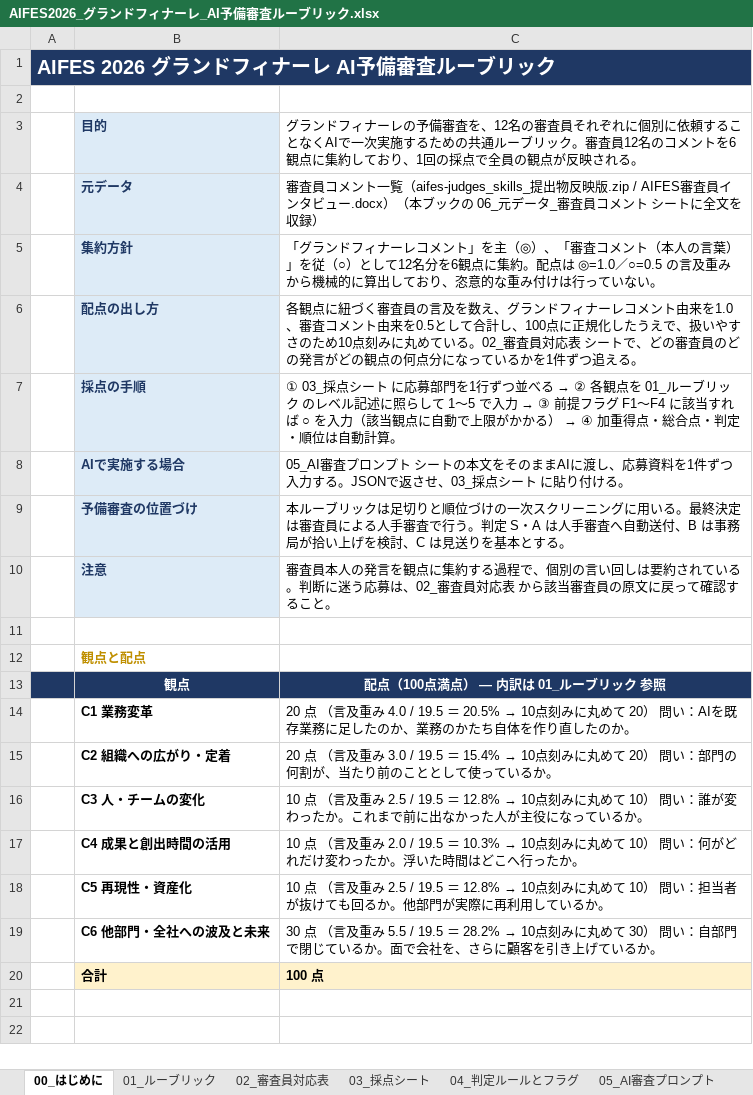
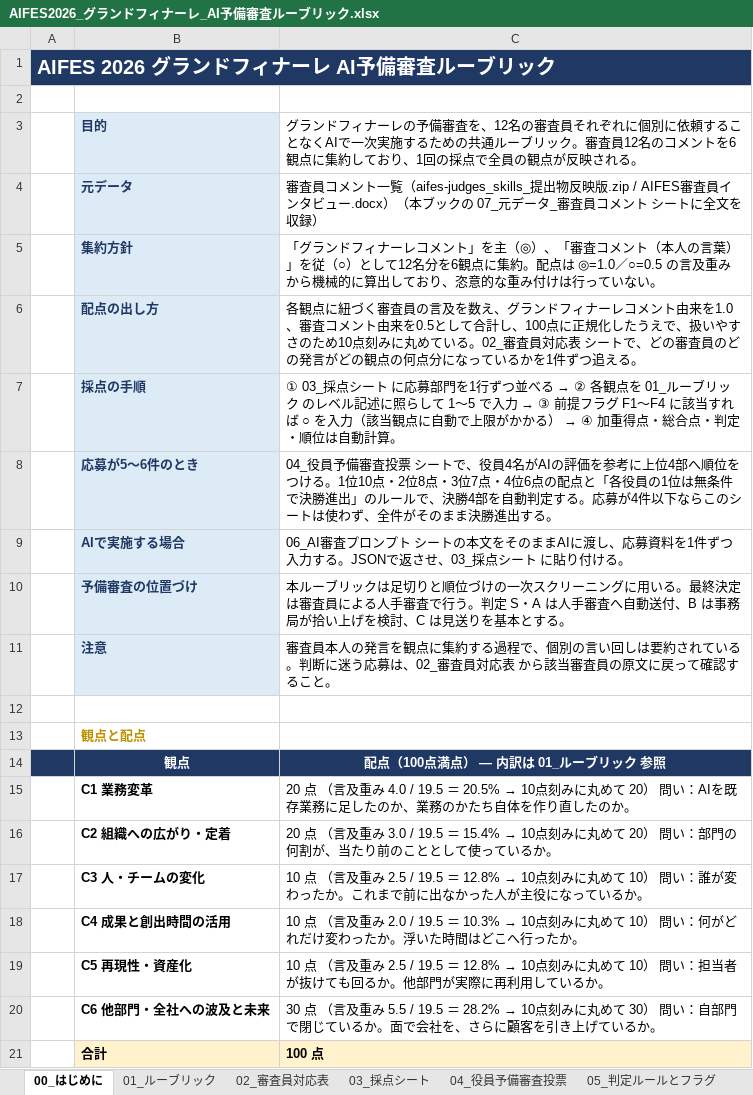
Before and after one commit to red-magician/yassi, an Excel workbook: aifes-rubric/AIFES2026_グランドフィナーレ_AI予備審査ルーブリック.xlsx, sheet 00_はじめに, drawn as a sheet; values as stored, in another font and other column widths than the file's, no borders; addresses are those after the commit; the diff names each change by its address in the sheet, - before the commit and + after, or states it on an @@ line.

```diff
--- a/aifes-rubric/AIFES2026_グランドフィナーレ_AI予備審査ルーブリック.xlsx (sheet 00_はじめに)
+++ b/aifes-rubric/AIFES2026_グランドフィナーレ_AI予備審査ルーブリック.xlsx (sheet 00_はじめに)
-sheet tab: 04_判定ルールとフラグ
+sheet tab: 04_役員予備審査投票
-sheet tab: 05_AI審査プロンプト
+sheet tab: 05_判定ルールとフラグ
-C4: …ックの 06_元データ…
+C4: …ックの 07_元データ…
+row 8:  | 応募が5〜6件のとき | 04_役員予備審査投票 シートで、役員4名がAIの評価を参考に上位4部へ順位をつける。1位10点・2位8点・3位7点・4位6点の配点と「各役員の1位は無条件で決勝進出」のルールで、決勝4部を自動判定する。応募が4件以下ならこのシートは使わず、全件がそのまま決勝進出する。
-C9: 05_AI審査プロ…
+C9: 06_AI審査プロ…
```
Also changed, not shown: sheet 05_判定ルールとフラグ, sheet 06_AI審査プロンプト, sheet 04_役員予備審査投票, sheet 02_審査員対応表, other sheet tabs, 8 other files.
